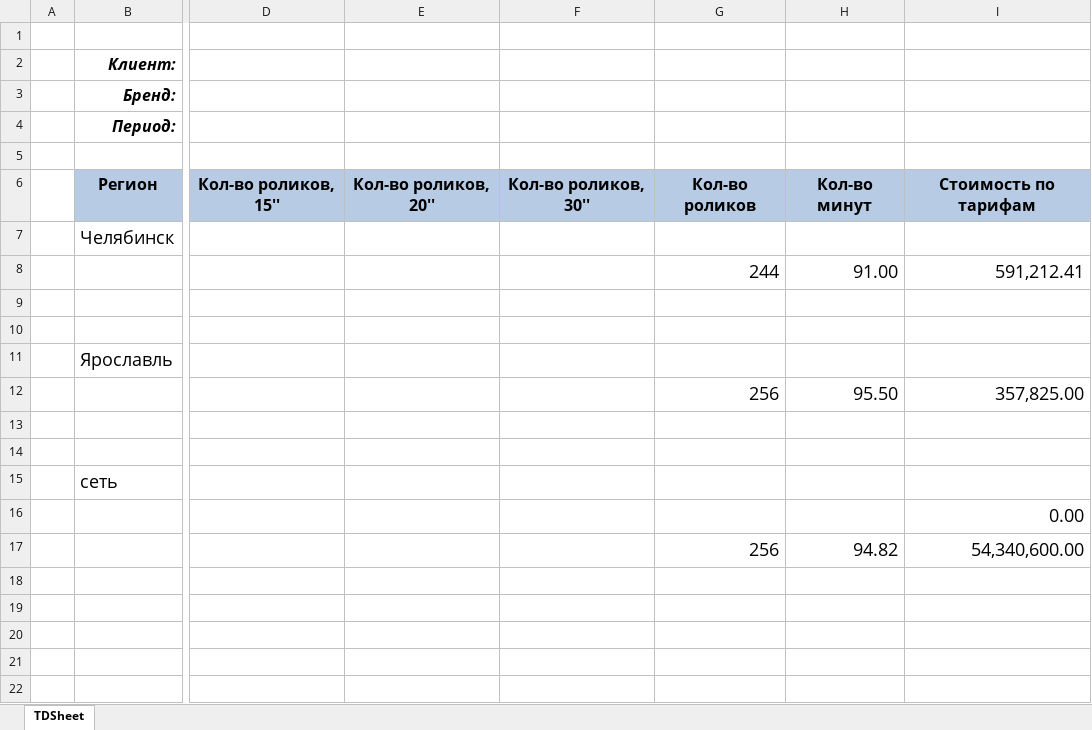
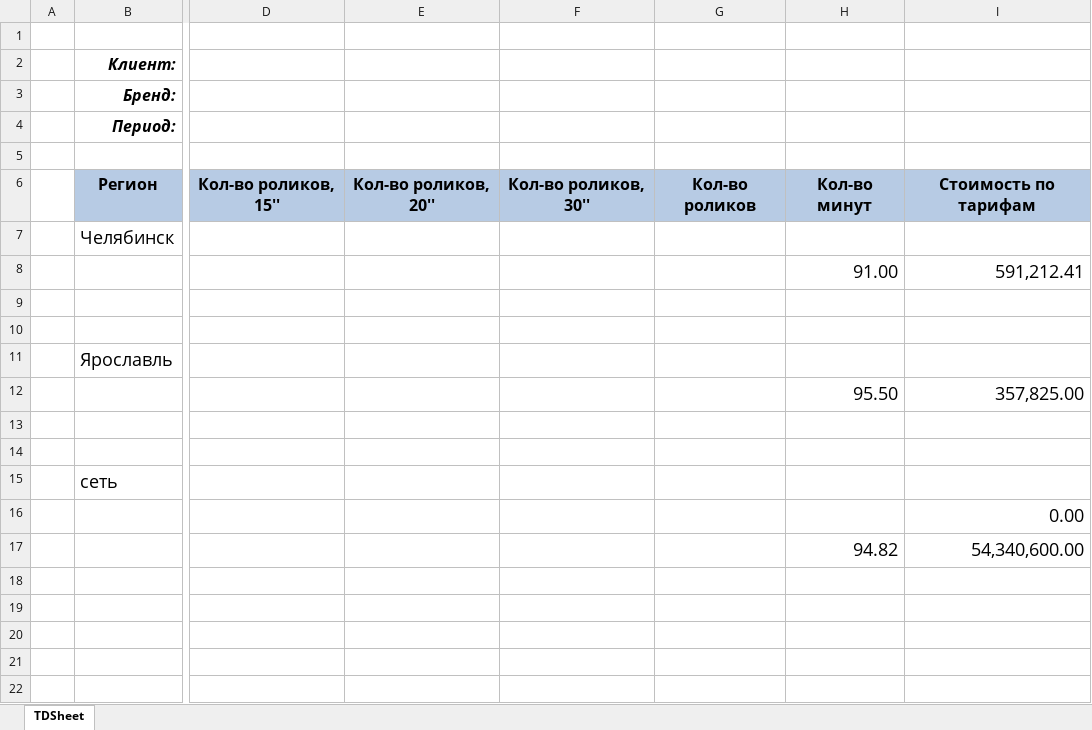
Before and after one commit to Hardmun/excelFusion, an Excel workbook: test_files/Client Summary.xlsx, sheet TDSheet, drawn as a sheet; only a part is shown, gaps mark what is left out; values as stored, in another font and other column widths than the file's, no borders; charts and pictures not drawn; the diff names each change by its address in the sheet, - before the commit and + after, or states it on an @@ line.

```diff
--- a/test_files/Client Summary.xlsx (sheet TDSheet)
+++ b/test_files/Client Summary.xlsx (sheet TDSheet)
-G8: 244
+G8: (empty)
-G12: 256
+G12: (empty)
-G17: 256
+G17: (empty)
```
Also changed, not shown: test_files/Челябинск.xlsx, test_files/Ярославль.xlsx, 2 other files.
